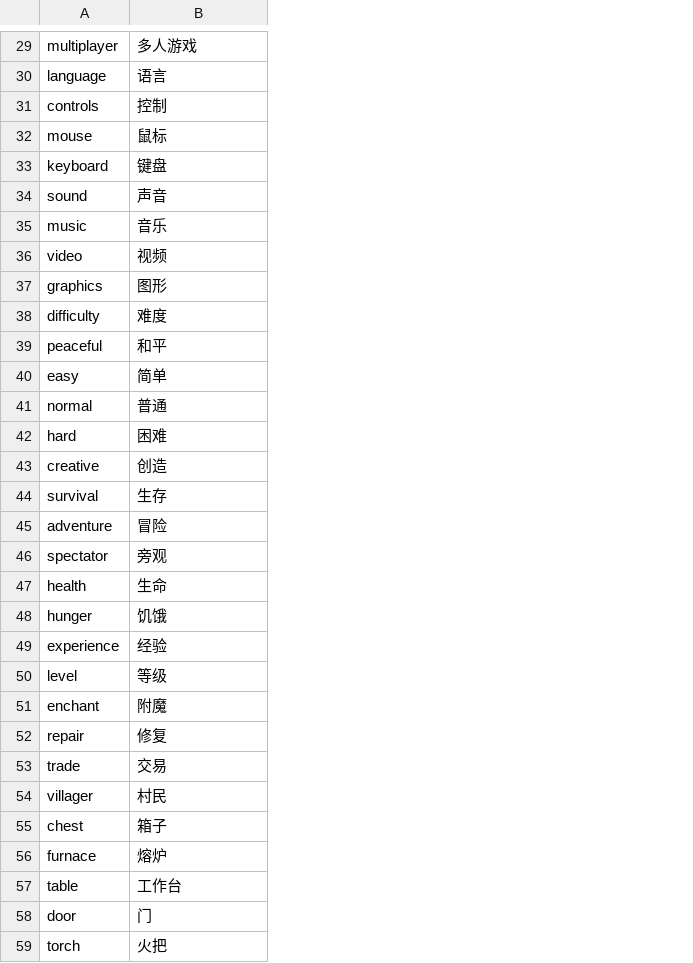
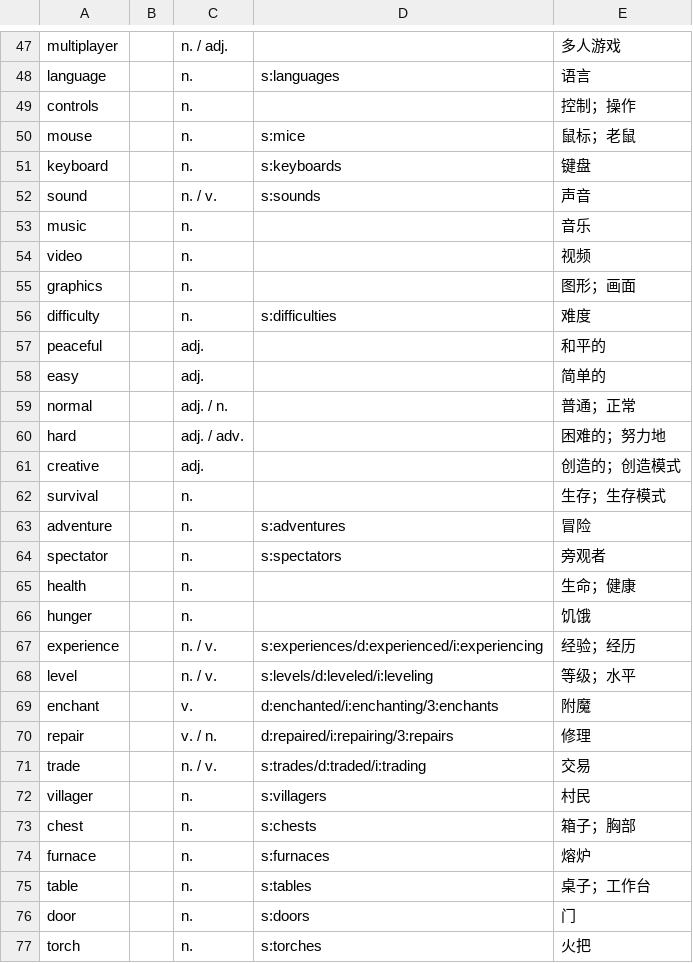
Before and after one commit to pnnh/MCBilingual, a TSV file: src/main/resources/data/mcbilingual/dictionary/entries.tsv, drawn as a sheet; only a part is shown, gaps mark what is left out; addresses are those after the commit; the diff covers the shown part only; the diff names each change by its address in the sheet, - before the commit and + after, or states it on an @@ line.

```diff
--- a/src/main/resources/data/mcbilingual/dictionary/entries.tsv
+++ b/src/main/resources/data/mcbilingual/dictionary/entries.tsv
+column B, empty
+column C, rows 47-77: n. / adj. | n. | n. | n. | n. | n. / v. | n. | n. | n. | n. | adj. | adj. | adj. / n. | adj. / adv. | adj. | n. | n. | n. | n. | n. | n. / v. | n. / v. | v. | v. / n. | n. / v. | n. | n. | n. | n. | n. | n.
+column D, rows 48-77: s:languages |  | s:mice | s:keyboards | s:sounds |  |  |  | s:difficulties |  |  |  |  |  |  | s:adventures | s:spectators |  |  | s:experiences/d:experienced/i:experiencing | s:levels/d:leveled/i:leveling | d:enchanted/i:enchanting/3:enchants | d:repaired/i:repairing/3:repairs | s:trades/d:traded/i:trading | s:villagers | s:chests | s:furnaces | s:tables | s:doors | s:torches
-E49: 控制
+E49: 控制；操作
-E50: 鼠标
+E50: 鼠标；老鼠
-E55: 图形
+E55: 图形；画面
-E57: 和平
+E57: 和平的
-E58: 简单
+E58: 简单的
-E59: 普通
+E59: 普通；正常
-E60: 困难
+E60: 困难的；努力地
-E61: 创造
+E61: 创造的；创造模式
-E62: 生存
+E62: 生存；生存模式
-E64: 旁观
+E64: 旁观者
-E65: 生命
+E65: 生命；健康
-E67: 经验
+E67: 经验；经历
-E68: 等级
+E68: 等级；水平
-E70: 修复
+E70: 修理
-E73: 箱子
+E73: 箱子；胸部
-E75: 工作台
+E75: 桌子；工作台
```
Also changed, not shown: 21 added rows, 9 removed rows and 29 edited cells elsewhere in this file, 23 other files.
